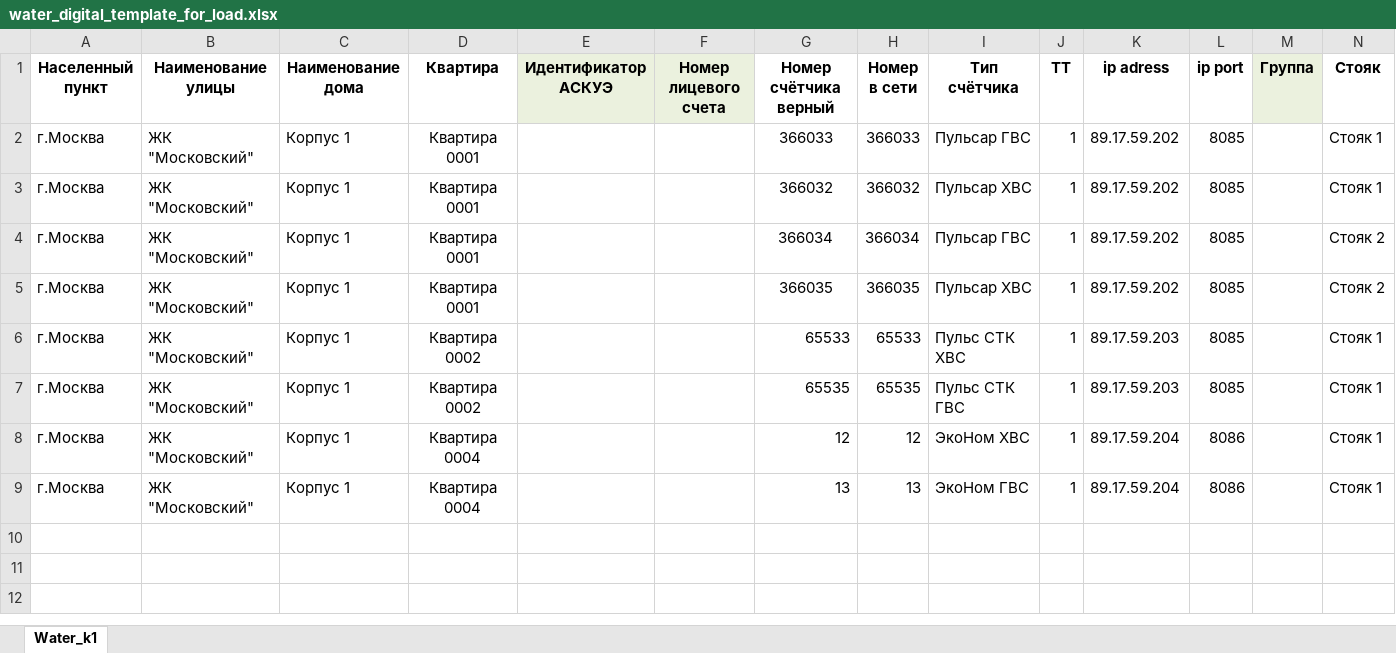
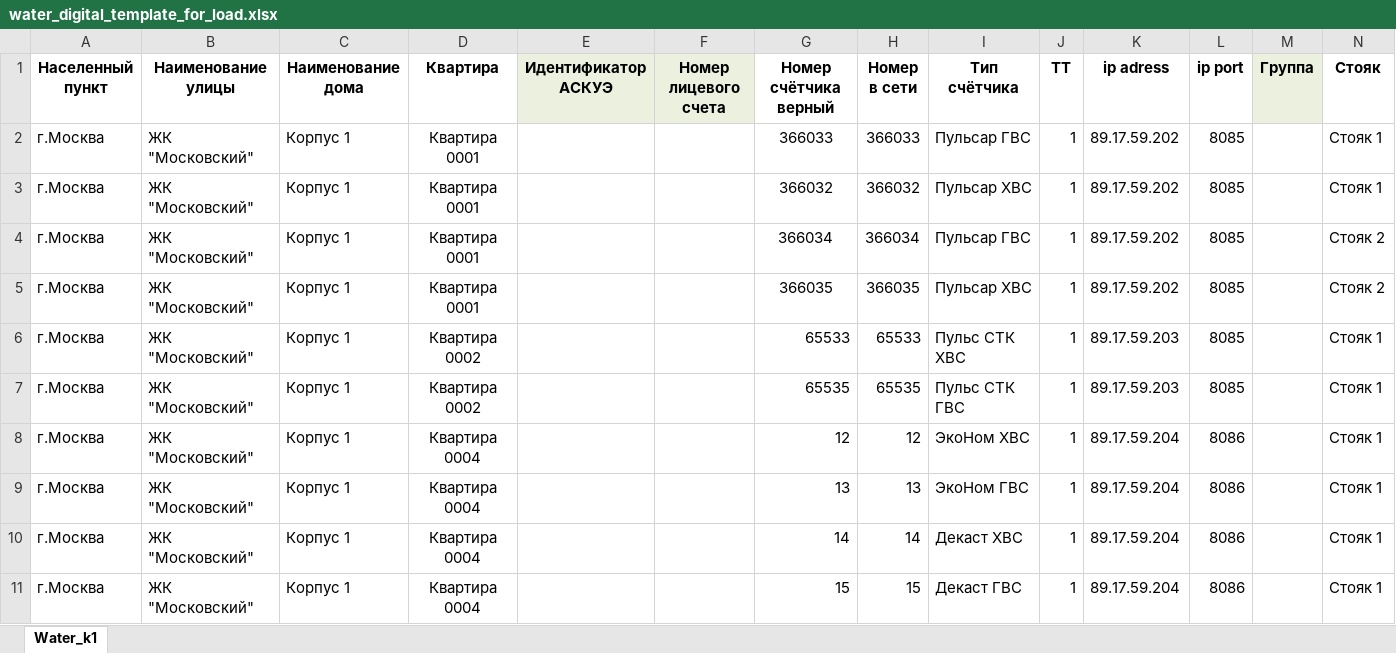
Before and after one commit to Prizmer/wui3, an Excel workbook: prizmer/static/excel/water_digital_template_for_load.xlsx, sheet Water_k1, drawn as a sheet; only a part is shown; values as stored, in another font and other column widths than the file's, no borders; conditional formats not drawn; rows hold the shown columns only; the diff names each change by its address in the sheet, - before the commit and + after, or states it on an @@ line.

Commit message:
add_load_decast_water

```diff
--- a/prizmer/static/excel/water_digital_template_for_load.xlsx (sheet Water_k1)
+++ b/prizmer/static/excel/water_digital_template_for_load.xlsx (sheet Water_k1)
+row 10: г.Москва | ЖК "Московский" | Корпус 1 | Квартира 0004 |  |  | 14 | 14 | Декаст ХВС | 1 | 89.17.59.204 | 8086 |  | Стояк 1
+row 11: г.Москва | ЖК "Московский" | Корпус 1 | Квартира 0004 |  |  | 15 | 15 | Декаст ГВС | 1 | 89.17.59.204 | 8086 |  | Стояк 1
```
Also changed, not shown: 10 other files.
